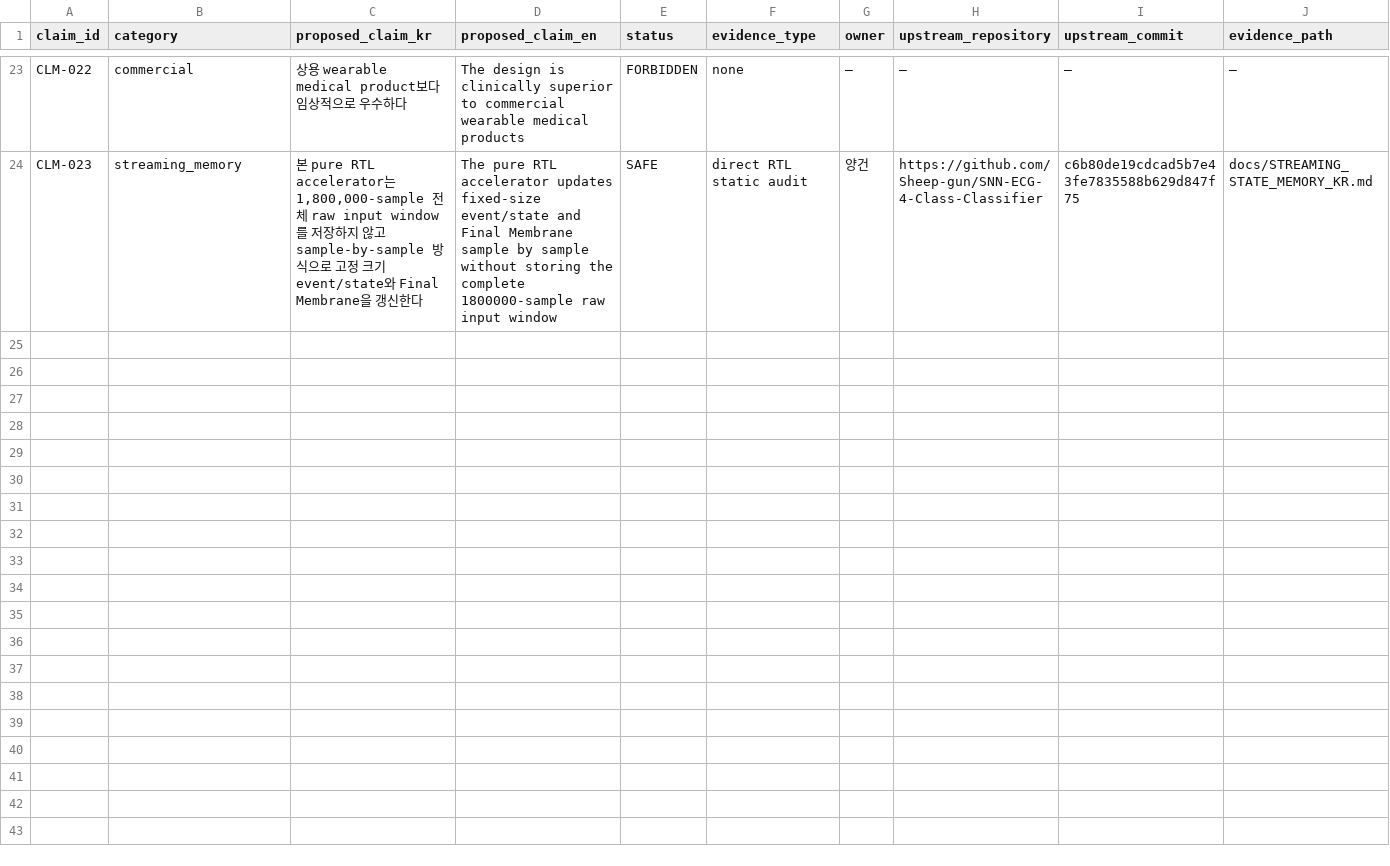
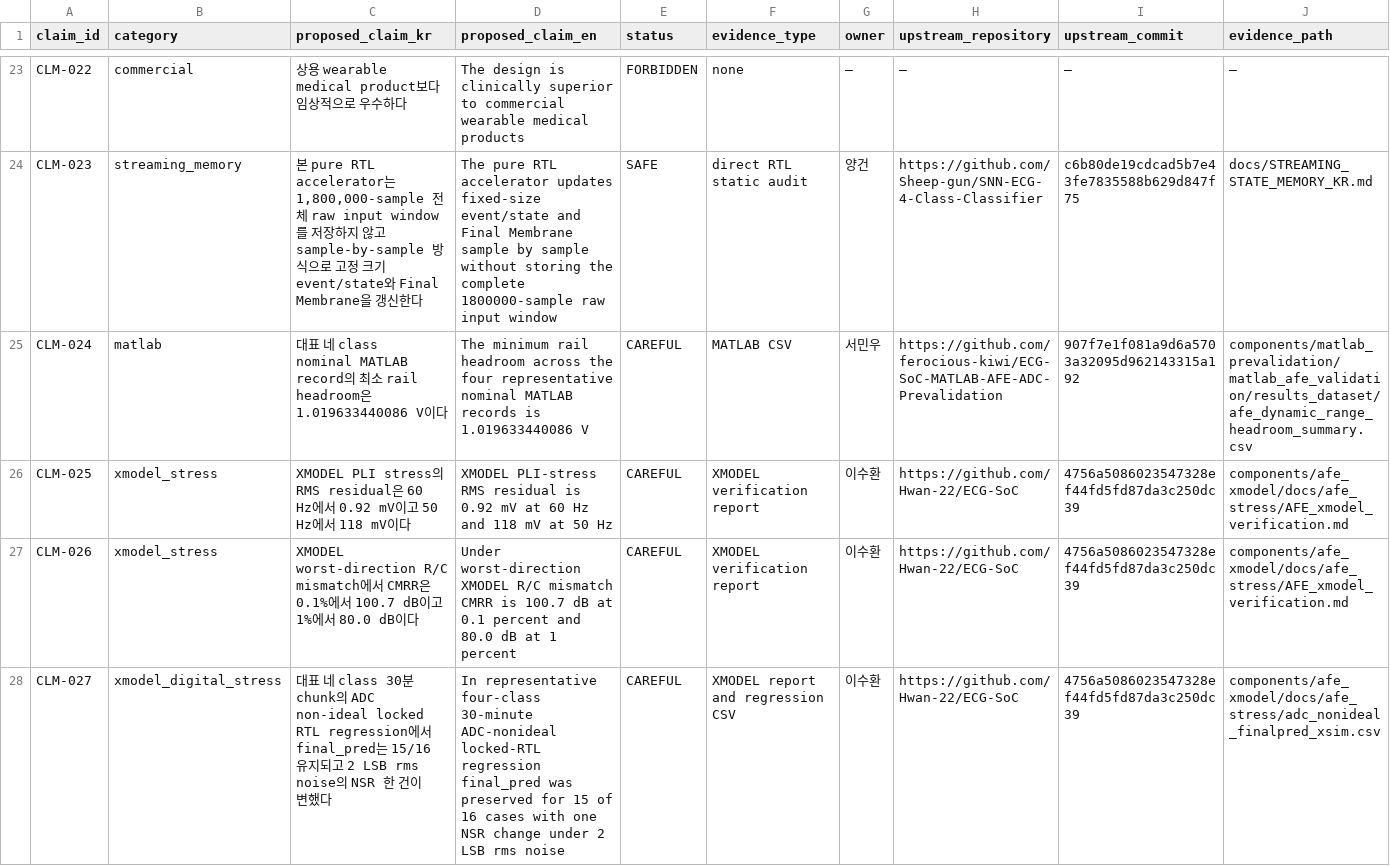
Before and after one commit to Sheep-gun/ECG-SoC-Integrated, a CSV file: source_of_truth/claim_registry.csv, drawn as a sheet; only a part is shown, gaps mark what is left out; rows hold the shown columns only; the diff names each change by its address in the sheet, - before the commit and + after, or states it on an @@ line.

Commit message:
Expand integrated report into award-level technical paper

```diff
--- a/source_of_truth/claim_registry.csv
+++ b/source_of_truth/claim_registry.csv
+row 25: CLM-024 | matlab | 대표 네 class nominal MATLAB record의 최소 rail headroom은 1.019633440086 V이다 | The minimum rail headroom across the four representative nominal MATLAB records is 1.019633440086 V | CAREFUL | MATLAB CSV | 서민우 | https://github.com/ferocious-kiwi/ECG-SoC-MATLAB-AFE-ADC-Prevalidation | 907f7e1f081a9d6a5703a32095d962143315a192 | components/matlab_prevalidation/matlab_afe_validation/results_dataset/afe_dynamic_range_headroom_summary.csv
+row 26: CLM-025 | xmodel_stress | XMODEL PLI stress의 RMS residual은 60 Hz에서 0.92 mV이고 50 Hz에서 118 mV이다 | XMODEL PLI-stress RMS residual is 0.92 mV at 60 Hz and 118 mV at 50 Hz | CAREFUL | XMODEL verification report | 이수환 | https://github.com/Hwan-22/ECG-SoC | 4756a5086023547328ef44fd5fd87da3c250dc39 | components/afe_xmodel/docs/afe_stress/AFE_xmodel_verification.md
+row 27: CLM-026 | xmodel_stress | XMODEL worst-direction R/C mismatch에서 CMRR은 0.1%에서 100.7 dB이고 1%에서 80.0 dB이다 | Under worst-direction XMODEL R/C mismatch CMRR is 100.7 dB at 0.1 percent and 80.0 dB at 1 percent | CAREFUL | XMODEL verification report | 이수환 | https://github.com/Hwan-22/ECG-SoC | 4756a5086023547328ef44fd5fd87da3c250dc39 | components/afe_xmodel/docs/afe_stress/AFE_xmodel_verification.md
+row 28: CLM-027 | xmodel_digital_stress | 대표 네 class 30분 chunk의 ADC non-ideal locked RTL regression에서 final_pred는 15/16 유지되고 2 LSB rms noise의 NSR 한 건이 변했다 | In representative four-class 30-minute ADC-nonideal locked-RTL regression final_pred was preserved for 15 of 16 cases with one NSR change under 2 LSB rms noise | CAREFUL | XMODEL report and regression CSV | 이수환 | https://github.com/Hwan-22/ECG-SoC | 4756a5086023547328ef44fd5fd87da3c250dc39 | components/afe_xmodel/docs/afe_stress/adc_nonideal_finalpred_xsim.csv
```
Also changed, not shown: reports/INTEGRATED_TECHNICAL_REPORT_EVIDENCE_MAP.csv, source_of_truth/external_reference_registry.csv, 8 other files.
